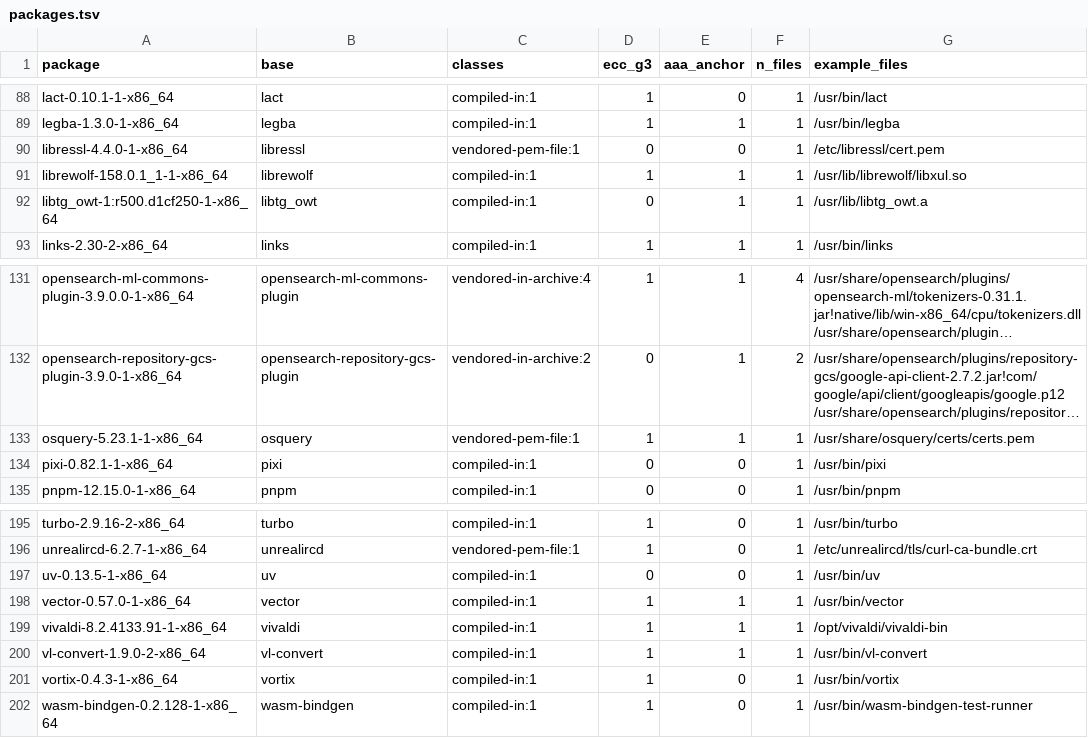
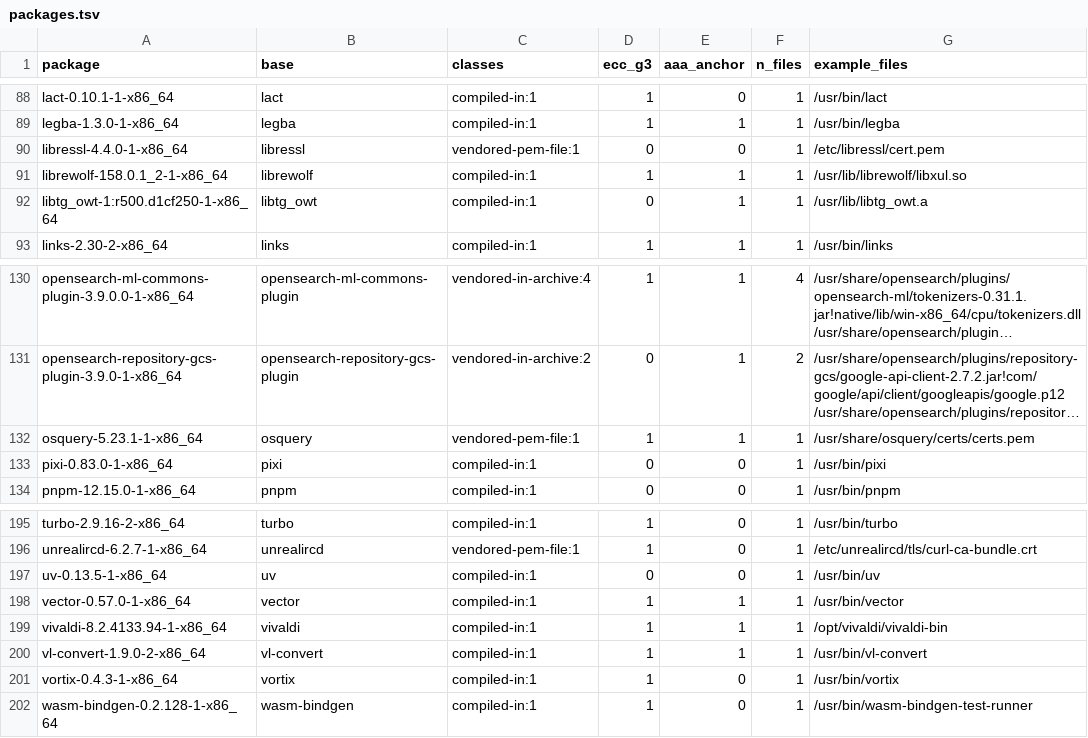
Before and after one commit to 0x9fff00/cacert-scan, a TSV file: report-arch/packages.tsv, drawn as a sheet; only a part is shown, gaps mark what is left out; long unchanged cells end in …; addresses are those after the commit; the diff covers the shown part only; the diff names each change by its address in the sheet, - before the commit and + after, or states it on an @@ line.

```diff
--- a/report-arch/packages.tsv
+++ b/report-arch/packages.tsv
-A91 (package): librewolf-158.0.1_1-1-x86_64
+A91 (package): librewolf-158.0.1_2-1-x86_64
-A133 (package): pixi-0.82.1-1-x86_64
+A133 (package): pixi-0.83.0-1-x86_64
-A199 (package): vivaldi-8.2.4133.91-1-x86_64
+A199 (package): vivaldi-8.2.4133.94-1-x86_64
```
Also changed, not shown: 1 added row, 1 removed row and 20 edited cells elsewhere in this file, 2 other files.
